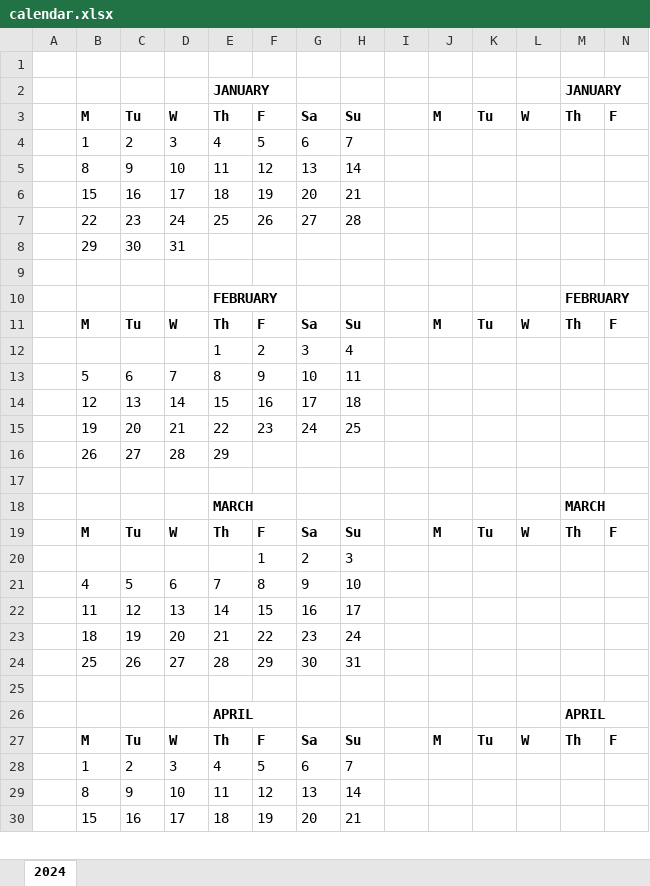
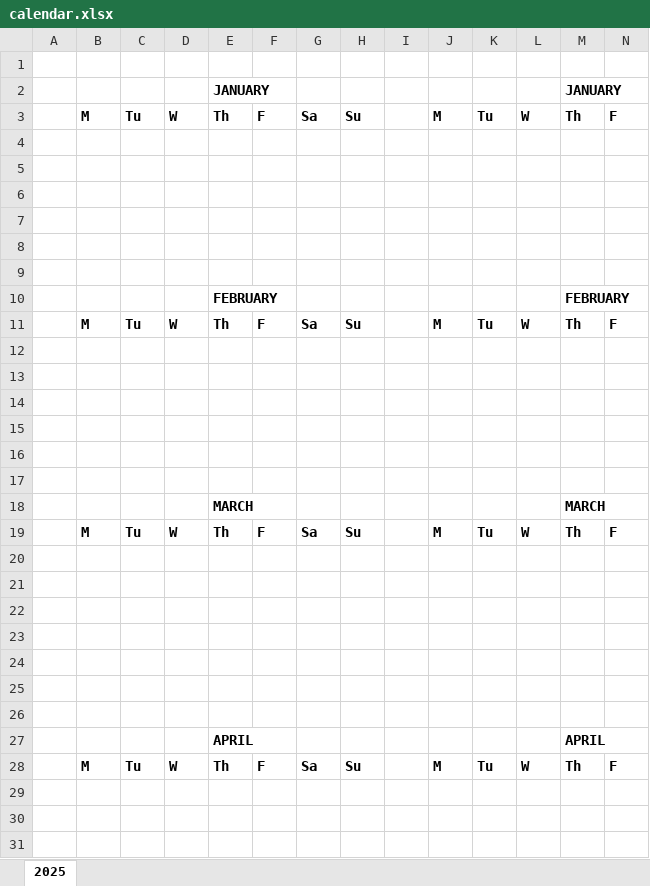
Before and after one commit to seddon-software/python-course, an Excel workbook: src/16 Scientific Libraries/07 Spreadsheets/data/calendar.xlsx, sheet 2025, drawn as a sheet; only a part is shown; values as stored, in another font and other column widths than the file's, no borders; addresses are those after the commit; rows hold the shown columns only; the diff covers the shown part only; the diff names each change by its address in the sheet, - before the commit and + after, or states it on an @@ line.

```diff
--- a/src/16 Scientific Libraries/07 Spreadsheets/data/calendar.xlsx (sheet 2025)
+++ b/src/16 Scientific Libraries/07 Spreadsheets/data/calendar.xlsx (sheet 2025)
-sheet tab: 2024
+sheet tab: 2025
-row 4:  | 1 | 2 | 3 | 4 | 5 | 6 | 7
+row 4: (empty)
-row 5:  | 8 | 9 | 10 | 11 | 12 | 13 | 14
+row 5: (empty)
-row 6:  | 15 | 16 | 17 | 18 | 19 | 20 | 21
+row 6: (empty)
-row 7:  | 22 | 23 | 24 | 25 | 26 | 27 | 28
+row 7: (empty)
-row 8:  | 29 | 30 | 31
+row 8: (empty)
-row 12:  |  |  |  | 1 | 2 | 3 | 4
+row 12: (empty)
-row 13:  | 5 | 6 | 7 | 8 | 9 | 10 | 11
+row 13: (empty)
-row 14:  | 12 | 13 | 14 | 15 | 16 | 17 | 18
+row 14: (empty)
-row 15:  | 19 | 20 | 21 | 22 | 23 | 24 | 25
+row 15: (empty)
-row 16:  | 26 | 27 | 28 | 29
+row 16: (empty)
-row 20:  |  |  |  |  | 1 | 2 | 3
+row 20: (empty)
-row 21:  | 4 | 5 | 6 | 7 | 8 | 9 | 10
+row 21: (empty)
-row 22:  | 11 | 12 | 13 | 14 | 15 | 16 | 17
+row 22: (empty)
-row 23:  | 18 | 19 | 20 | 21 | 22 | 23 | 24
+row 23: (empty)
-row 24:  | 25 | 26 | 27 | 28 | 29 | 30 | 31
+row 24: (empty)
+row 25: (empty)
-row 29:  | 1 | 2 | 3 | 4 | 5 | 6 | 7
+row 29: (empty)
-row 30:  | 8 | 9 | 10 | 11 | 12 | 13 | 14
+row 30: (empty)
-row 31:  | 15 | 16 | 17 | 18 | 19 | 20 | 21
+row 31: (empty)
```
Also changed, not shown: 1 added row, 7 removed rows and 222 edited cells elsewhere in this sheet, 17 other files.
